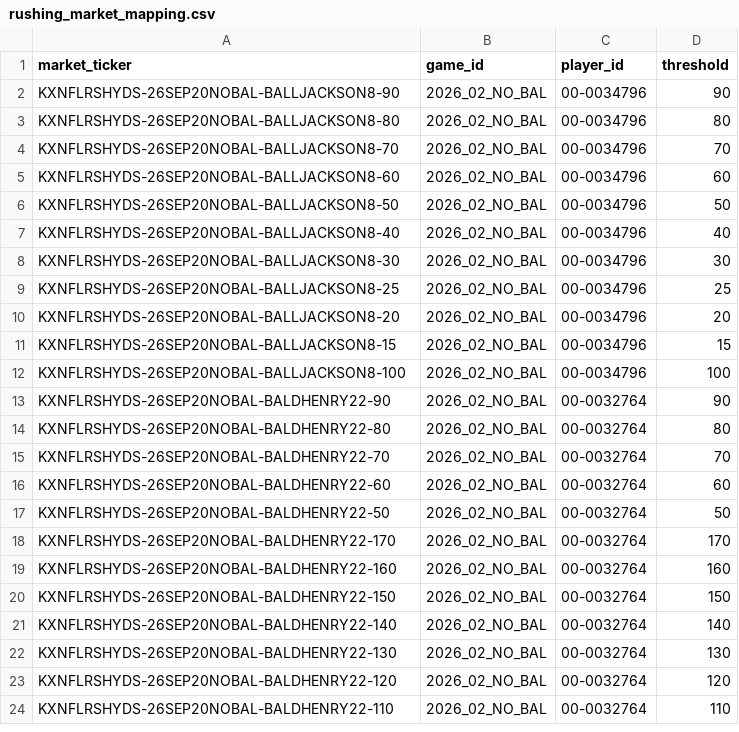
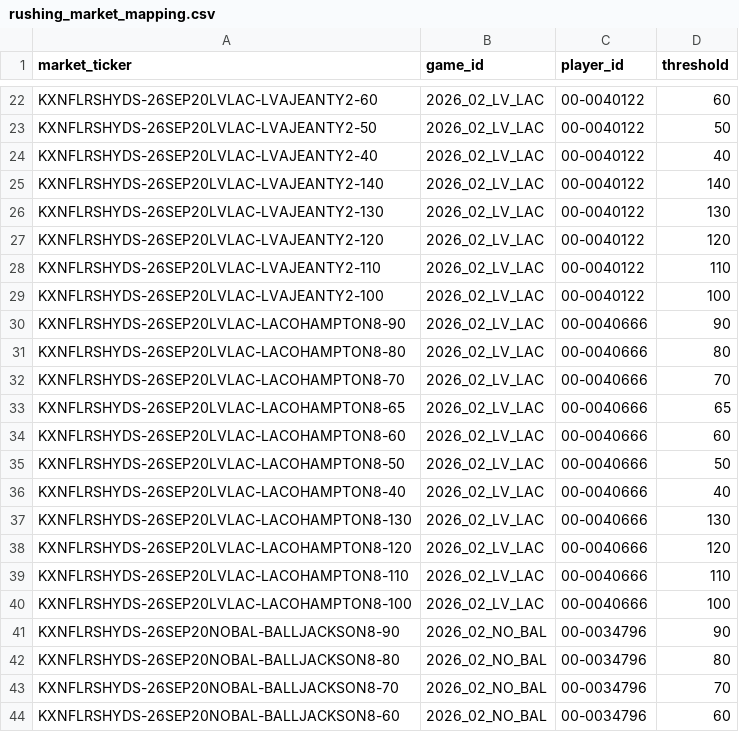
Before and after one commit to SaintSteven/Kalshi-trading-backend, a CSV file: research/nfl_prospective_paper_v001/data/rushing_market_mapping.csv, drawn as a sheet; only a part is shown, gaps mark what is left out; the shorter side is filled out with more unchanged rows; the diff covers the shown part only; the diff names each change by its address in the sheet, - before the commit and + after, or states it on an @@ line.

```diff
--- a/research/nfl_prospective_paper_v001/data/rushing_market_mapping.csv
+++ b/research/nfl_prospective_paper_v001/data/rushing_market_mapping.csv
+row 22: KXNFLRSHYDS-26SEP20LVLAC-LVAJEANTY2-60 | 2026_02_LV_LAC | 00-0040122 | 60
+row 23: KXNFLRSHYDS-26SEP20LVLAC-LVAJEANTY2-50 | 2026_02_LV_LAC | 00-0040122 | 50
+row 24: KXNFLRSHYDS-26SEP20LVLAC-LVAJEANTY2-40 | 2026_02_LV_LAC | 00-0040122 | 40
+row 25: KXNFLRSHYDS-26SEP20LVLAC-LVAJEANTY2-140 | 2026_02_LV_LAC | 00-0040122 | 140
+row 26: KXNFLRSHYDS-26SEP20LVLAC-LVAJEANTY2-130 | 2026_02_LV_LAC | 00-0040122 | 130
+row 27: KXNFLRSHYDS-26SEP20LVLAC-LVAJEANTY2-120 | 2026_02_LV_LAC | 00-0040122 | 120
+row 28: KXNFLRSHYDS-26SEP20LVLAC-LVAJEANTY2-110 | 2026_02_LV_LAC | 00-0040122 | 110
+row 29: KXNFLRSHYDS-26SEP20LVLAC-LVAJEANTY2-100 | 2026_02_LV_LAC | 00-0040122 | 100
+row 30: KXNFLRSHYDS-26SEP20LVLAC-LACOHAMPTON8-90 | 2026_02_LV_LAC | 00-0040666 | 90
+row 31: KXNFLRSHYDS-26SEP20LVLAC-LACOHAMPTON8-80 | 2026_02_LV_LAC | 00-0040666 | 80
+row 32: KXNFLRSHYDS-26SEP20LVLAC-LACOHAMPTON8-70 | 2026_02_LV_LAC | 00-0040666 | 70
+row 33: KXNFLRSHYDS-26SEP20LVLAC-LACOHAMPTON8-65 | 2026_02_LV_LAC | 00-0040666 | 65
+row 34: KXNFLRSHYDS-26SEP20LVLAC-LACOHAMPTON8-60 | 2026_02_LV_LAC | 00-0040666 | 60
+row 35: KXNFLRSHYDS-26SEP20LVLAC-LACOHAMPTON8-50 | 2026_02_LV_LAC | 00-0040666 | 50
+row 36: KXNFLRSHYDS-26SEP20LVLAC-LACOHAMPTON8-40 | 2026_02_LV_LAC | 00-0040666 | 40
+row 37: KXNFLRSHYDS-26SEP20LVLAC-LACOHAMPTON8-130 | 2026_02_LV_LAC | 00-0040666 | 130
+row 38: KXNFLRSHYDS-26SEP20LVLAC-LACOHAMPTON8-120 | 2026_02_LV_LAC | 00-0040666 | 120
+row 39: KXNFLRSHYDS-26SEP20LVLAC-LACOHAMPTON8-110 | 2026_02_LV_LAC | 00-0040666 | 110
+row 40: KXNFLRSHYDS-26SEP20LVLAC-LACOHAMPTON8-100 | 2026_02_LV_LAC | 00-0040666 | 100
```
Also changed, not shown: 20 added rows elsewhere in this file, research/nfl_prospective_paper_v001/data/collector_health.csv, research/nfl_prospective_paper_v001/data/receiving_market_mapping.csv, 8 other files.
